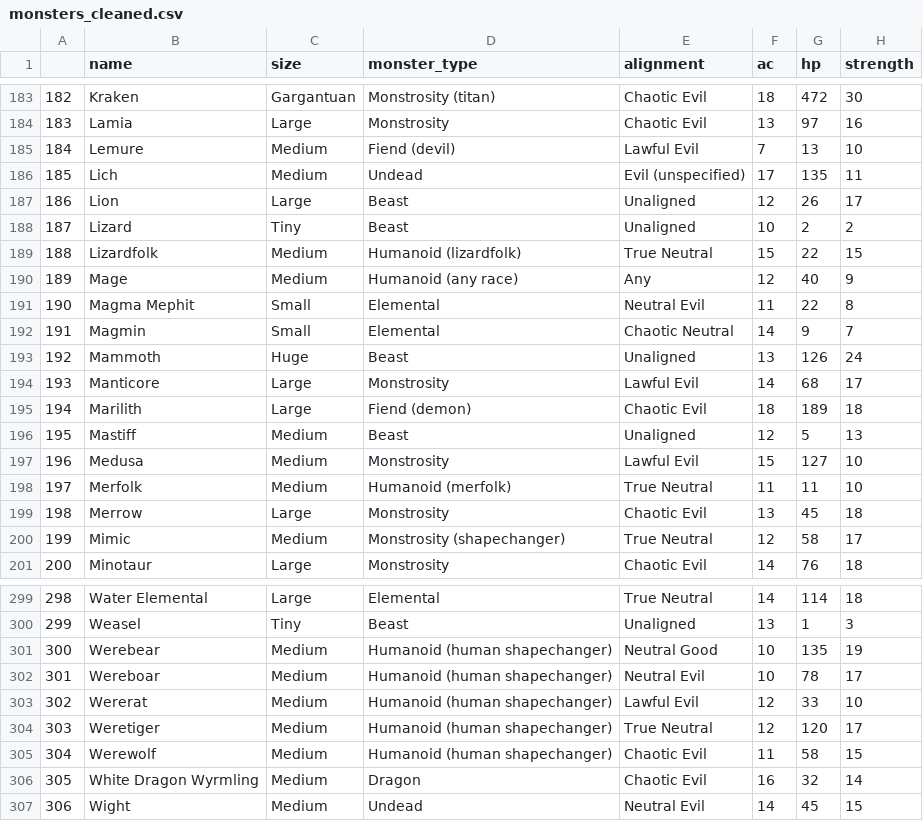
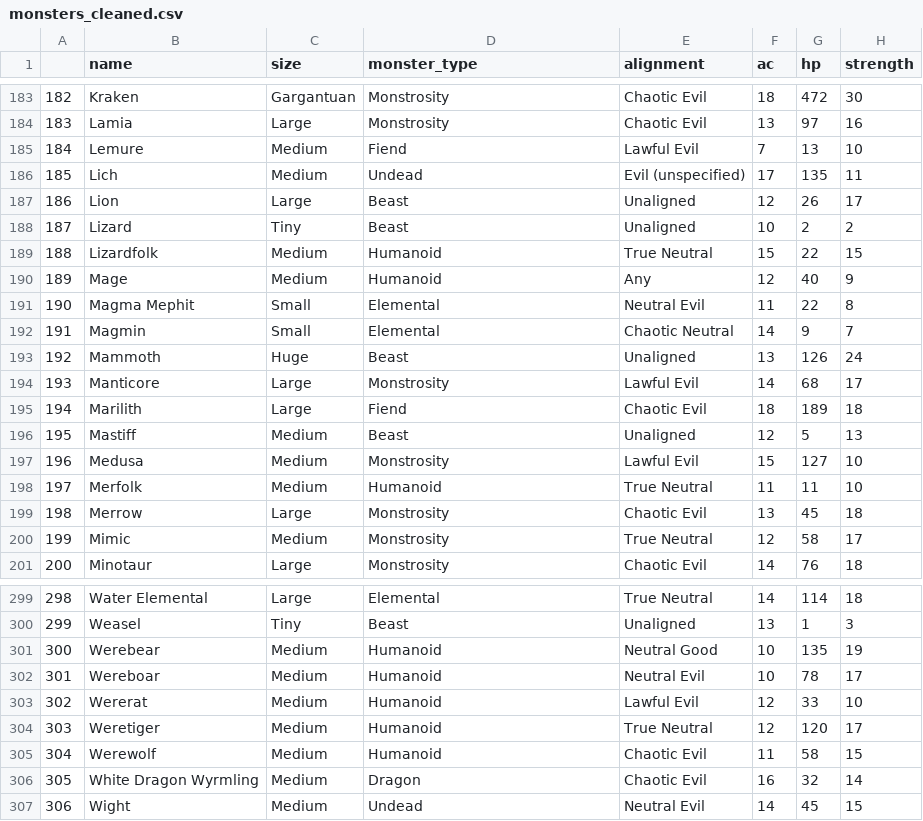
Before and after one commit to odelmas-sci/824-final, a CSV file: monsters_cleaned.csv, drawn as a sheet; only a part is shown, gaps mark what is left out; the diff covers the shown part only; the diff names each change by its address in the sheet, - before the commit and + after, or states it on an @@ line.

```diff
--- a/monsters_cleaned.csv
+++ b/monsters_cleaned.csv
-D183 (monster_type): Monstrosity (titan)
+D183 (monster_type): Monstrosity
-D185 (monster_type): Fiend (devil)
+D185 (monster_type): Fiend
-D189 (monster_type): Humanoid (lizardfolk)
+D189 (monster_type): Humanoid
-D190 (monster_type): Humanoid (any race)
+D190 (monster_type): Humanoid
-D195 (monster_type): Fiend (demon)
+D195 (monster_type): Fiend
-D198 (monster_type): Humanoid (merfolk)
+D198 (monster_type): Humanoid
-D200 (monster_type): Monstrosity (shapechanger)
+D200 (monster_type): Monstrosity
-D301:D305 (monster_type): Humanoid (human shapechanger)
+D301:D305 (monster_type): Humanoid
```
Also changed, not shown: 54 edited cells elsewhere in this file, 2 other files.
